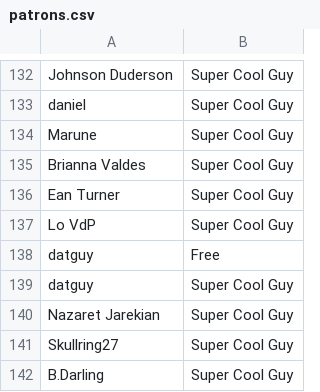
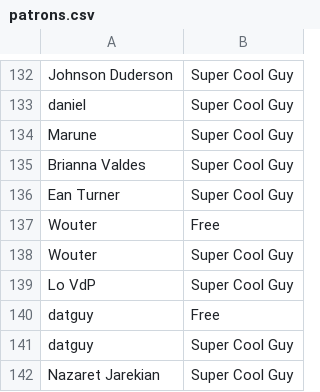
Before and after one commit to bobwulff/patreonscroll, a CSV file: patrons.csv, drawn as a sheet; only a part is shown, gaps mark what is left out; the shorter side is filled out with more unchanged rows; the diff names each change by its address in the sheet, - before the commit and + after, or states it on an @@ line.

```diff
--- a/patrons.csv
+++ b/patrons.csv
+row 137: Wouter | Free
+row 138: Wouter | Super Cool Guy
```
